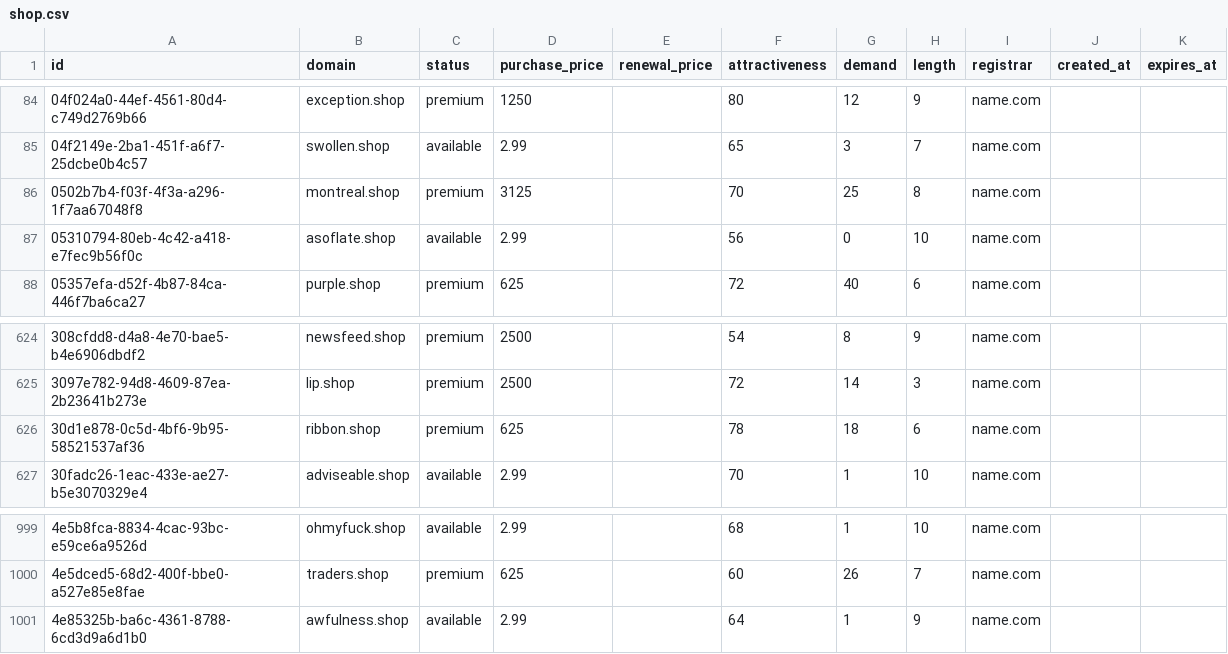
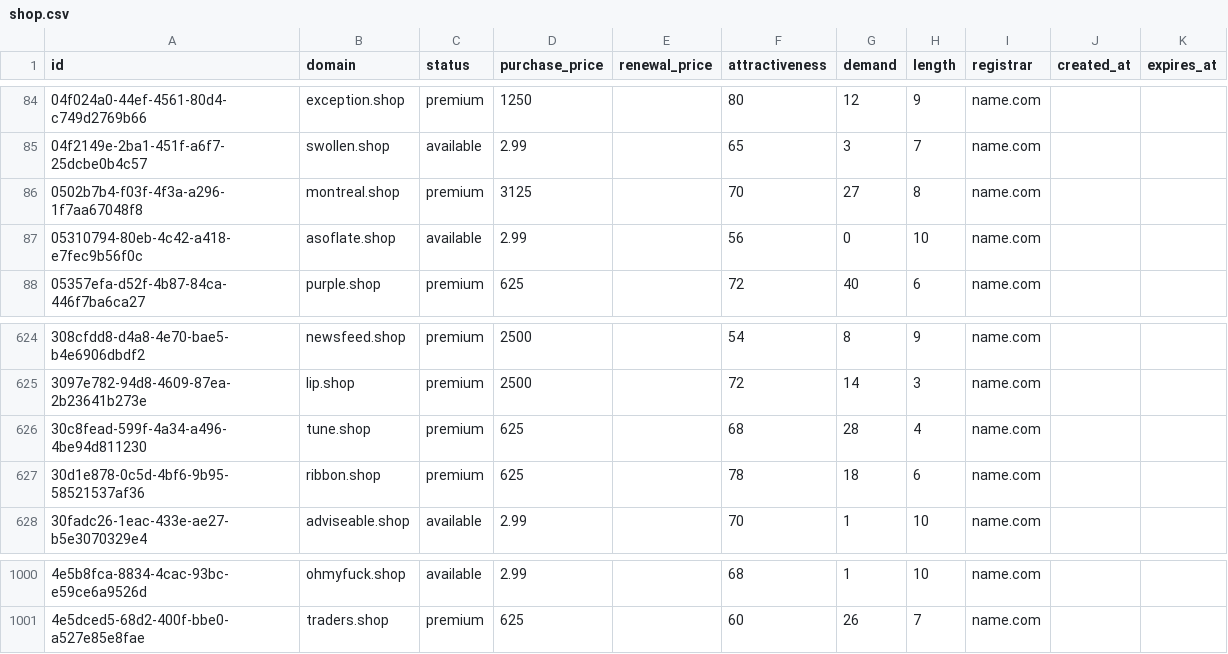
Before and after one commit to UniqueDomains/shop-oneword-domains, a CSV file: shop.csv, drawn as a sheet; only a part is shown, gaps mark what is left out.

Commit message:
Domains update

```diff
--- a/shop.csv
+++ b/shop.csv
@@ -85,3 +85,3 @@ id,domain,status,purchase_price,renewal_price,attractiveness,demand,length,regis
 04f2149e-2ba1-451f-a6f7-25dcbe0b4c57,swollen.shop,available,2.99,,65,3,7,name.com,,
-0502b7b4-f03f-4f3a-a296-1f7aa67048f8,montreal.shop,premium,3125,,70,25,8,name.com,,
+0502b7b4-f03f-4f3a-a296-1f7aa67048f8,montreal.shop,premium,3125,,70,27,8,name.com,,
 05310794-80eb-4c42-a418-e7fec9b56f0c,asoflate.shop,available,2.99,,56,0,10,name.com,,
@@ -625,2 +625,3 @@ id,domain,status,purchase_price,renewal_price,attractiveness,demand,length,regis
 3097e782-94d8-4609-87ea-2b23641b273e,lip.shop,premium,2500,,72,14,3,name.com,,
+30c8fead-599f-4a34-a496-4be94d811230,tune.shop,premium,625,,68,28,4,name.com,,
 30d1e878-0c5d-4bf6-9b95-58521537af36,ribbon.shop,premium,625,,78,18,6,name.com,,
@@ -1000,2 +1001 @@ id,domain,status,purchase_price,renewal_price,attractiveness,demand,length,regis
 4e5dced5-68d2-400f-bbe0-a527e85e8fae,traders.shop,premium,625,,60,26,7,name.com,,
-4e85325b-ba6c-4361-8788-6cd3d9a6d1b0,awfulness.shop,available,2.99,,64,1,9,name.com,,
```
Also changed, not shown: 4 other files.
